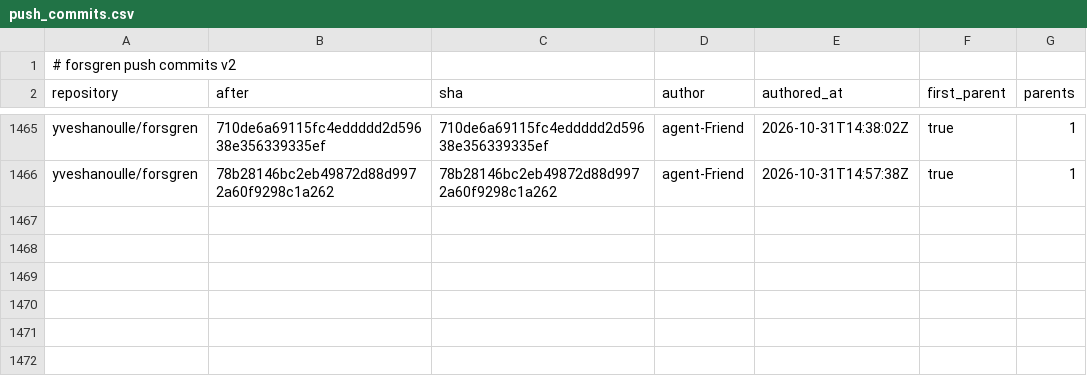
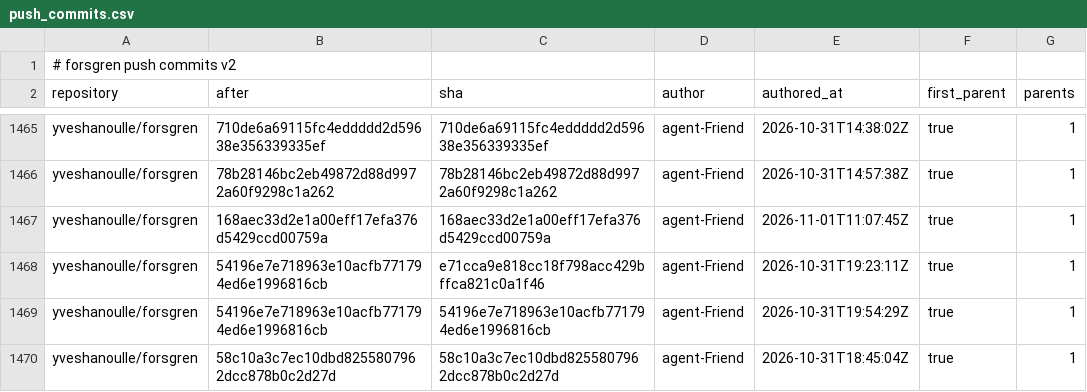
Before and after one commit to yveshanoulle/forsgren-metrics, a CSV file: data/push_commits.csv, drawn as a sheet; only a part is shown, gaps mark what is left out.

```diff
--- a/data/push_commits.csv
+++ b/data/push_commits.csv
@@ -1466 +1466,5 @@ yveshanoulle/forsgren,710de6a69115fc4eddddd2d59638e356339335ef,710de6a69115fc4ed
 yveshanoulle/forsgren,78b28146bc2eb49872d88d9972a60f9298c1a262,78b28146bc2eb49872d88d9972a60f9298c1a262,agent-Friend,2026-10-31T14:57:38Z,true,1
+yveshanoulle/forsgren,168aec33d2e1a00eff17efa376d5429ccd00759a,168aec33d2e1a00eff17efa376d5429ccd00759a,agent-Friend,2026-11-01T11:07:45Z,true,1
+yveshanoulle/forsgren,54196e7e718963e10acfb771794ed6e1996816cb,e71cca9e818cc18f798acc429bffca821c0a1f46,agent-Friend,2026-10-31T19:23:11Z,true,1
+yveshanoulle/forsgren,54196e7e718963e10acfb771794ed6e1996816cb,54196e7e718963e10acfb771794ed6e1996816cb,agent-Friend,2026-10-31T19:54:29Z,true,1
+yveshanoulle/forsgren,58c10a3c7ec10dbd8255807962dcc878b0c2d27d,58c10a3c7ec10dbd8255807962dcc878b0c2d27d,agent-Friend,2026-10-31T18:45:04Z,true,1
```
Also changed, not shown: data/issues.csv, data/pushes.csv, 4 other files.
